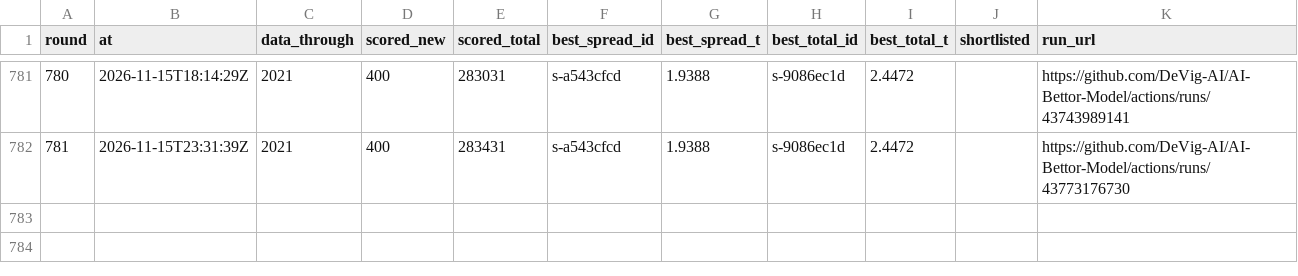
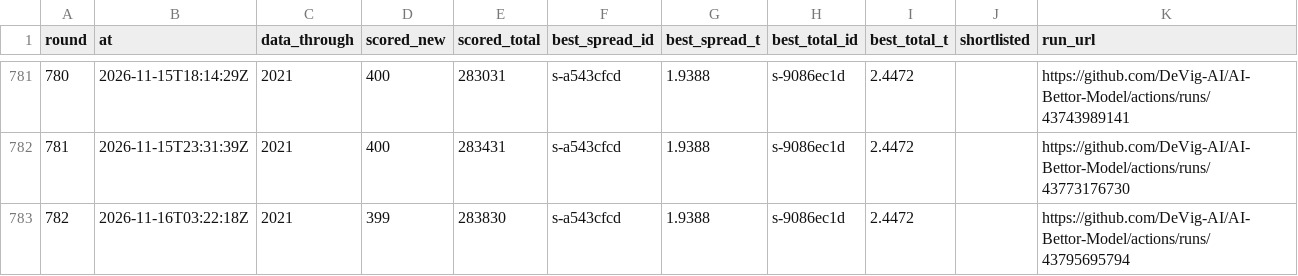
Before and after one commit to DeVig-AI/AI-Bettor-Model, a CSV file: research/cfb/search/ROUNDS.csv, drawn as a sheet; only a part is shown, gaps mark what is left out.

```diff
--- a/research/cfb/search/ROUNDS.csv
+++ b/research/cfb/search/ROUNDS.csv
@@ -782 +782,2 @@ round,at,data_through,scored_new,scored_total,best_spread_id,best_spread_t,best_
 781,2026-11-15T23:31:39Z,2021,400,283431,s-a543cfcd,1.9388,s-9086ec1d,2.4472,,https://github.com/DeVig-AI/AI-Bettor-Model/actions/runs/43773176730
+782,2026-11-16T03:22:18Z,2021,399,283830,s-a543cfcd,1.9388,s-9086ec1d,2.4472,,https://github.com/DeVig-AI/AI-Bettor-Model/actions/runs/43795695794
```
Also changed, not shown: 6 other files.
